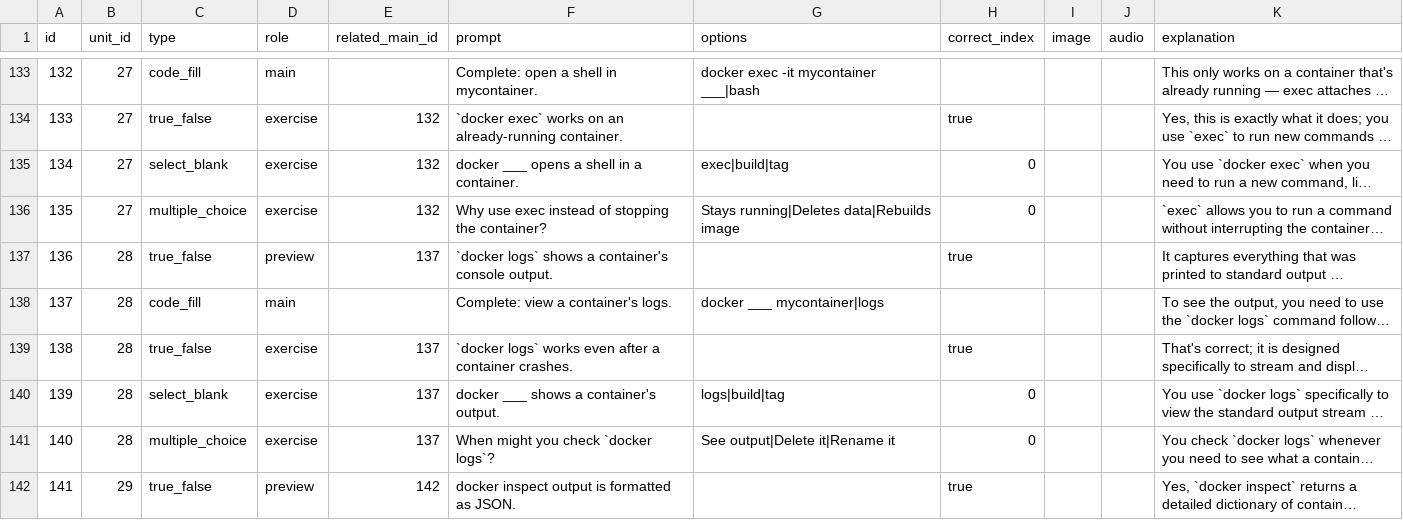
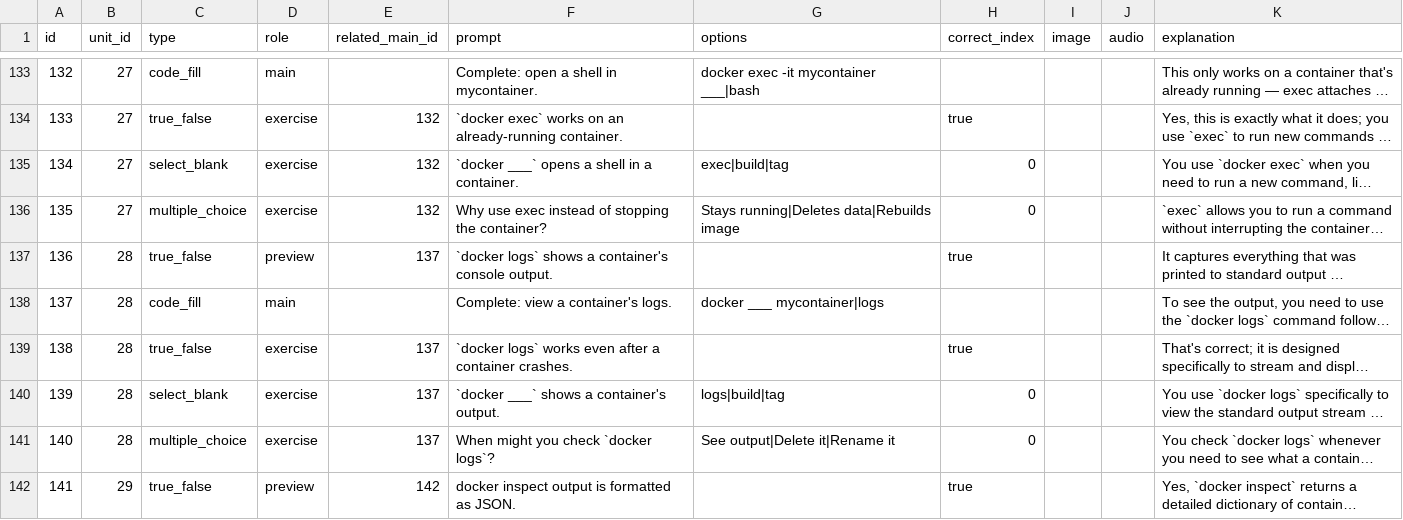
Before and after one commit to yaaddi-courses/docker-and-containers, a CSV file: source/cards.csv, drawn as a sheet; only a part is shown, gaps mark what is left out; long unchanged cells end in …; the diff covers the shown part only; the diff names each change by its address in the sheet, - before the commit and + after, or states it on an @@ line.

```diff
--- a/source/cards.csv
+++ b/source/cards.csv
-F135 (prompt): docker ___ opens a shell in a container.
+F135 (prompt): `docker ___` opens a shell in a container.
-F140 (prompt): docker ___ shows a container's output.
+F140 (prompt): `docker ___` shows a container's output.
```
Also changed, not shown: 11 edited cells elsewhere in this file, source/glossary.csv, source/meta.csv, 3 other files.
